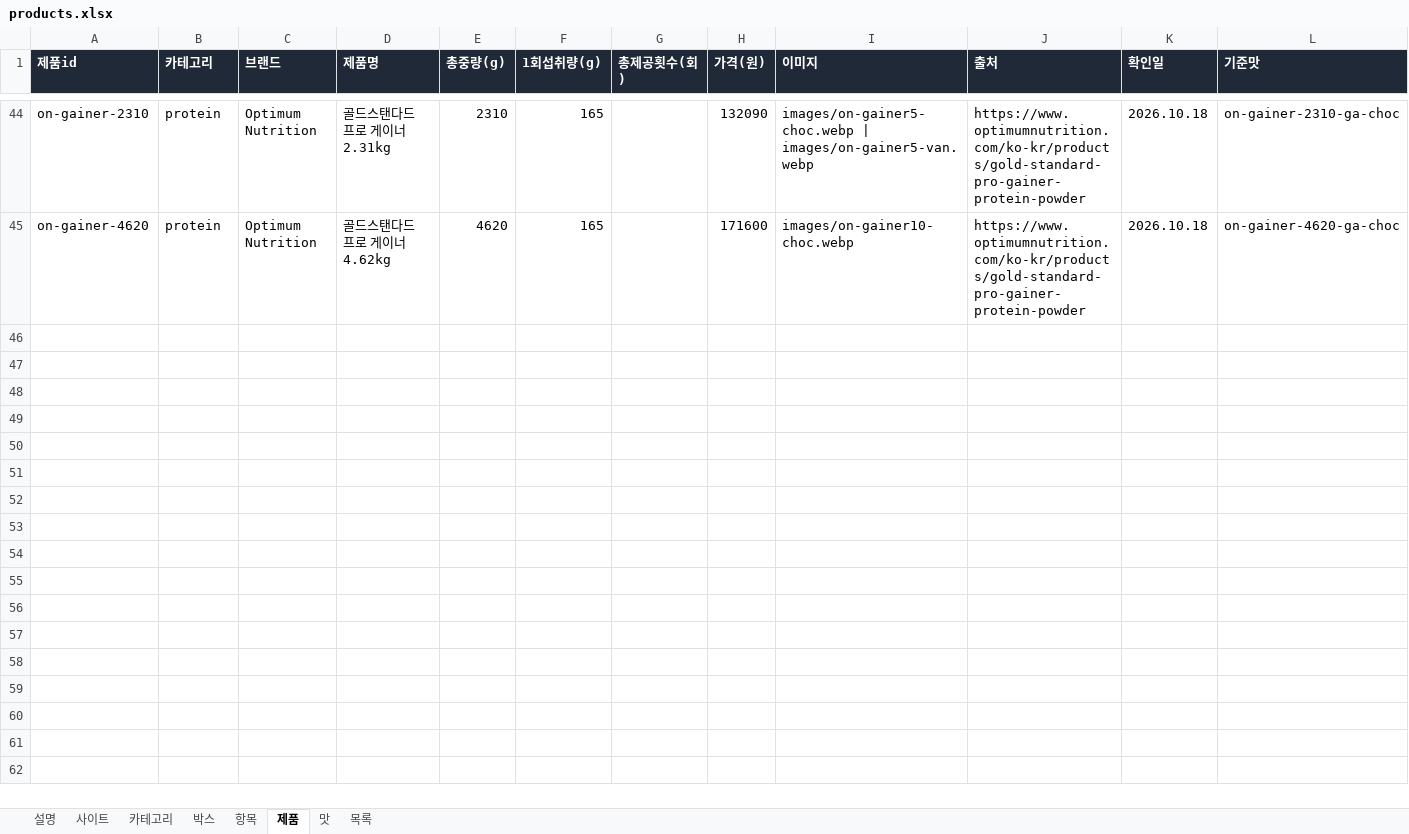
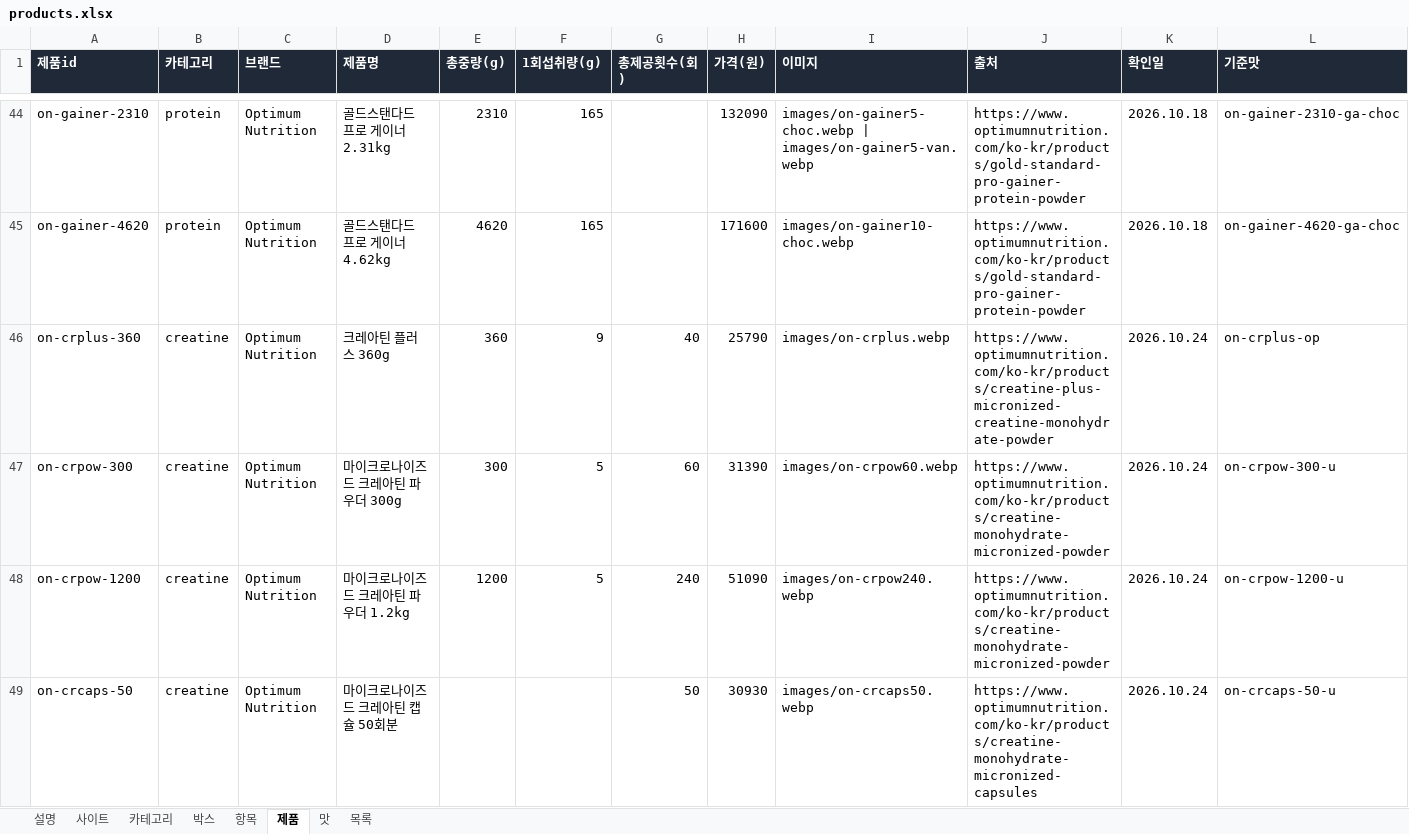
Before and after one commit to kdw123487-arch/foodcompare, an Excel workbook: data/products.xlsx, sheet 제품, drawn as a sheet; only a part is shown, gaps mark what is left out; values as stored, in another font and other column widths than the file's, no borders; rows hold the shown columns only; the diff covers the shown part only; the diff names each change by its address in the sheet, - before the commit and + after, or states it on an @@ line.

```diff
--- a/data/products.xlsx (sheet 제품)
+++ b/data/products.xlsx (sheet 제품)
+row 46: on-crplus-360 | creatine | Optimum Nutrition | 크레아틴 플러스 360g | 360 | 9 | 40 | 25790 | images/on-crplus.webp | https://www.optimumnutrition.com/ko-kr/products/creatine-plus-micronized-creatine-monohydrate-powder | 2026.10.24 | on-crplus-op
+row 47: on-crpow-300 | creatine | Optimum Nutrition | 마이크로나이즈드 크레아틴 파우더 300g | 300 | 5 | 60 | 31390 | images/on-crpow60.webp | https://www.optimumnutrition.com/ko-kr/products/creatine-monohydrate-micronized-powder | 2026.10.24 | on-crpow-300-u
+row 48: on-crpow-1200 | creatine | Optimum Nutrition | 마이크로나이즈드 크레아틴 파우더 1.2kg | 1200 | 5 | 240 | 51090 | images/on-crpow240.webp | https://www.optimumnutrition.com/ko-kr/products/creatine-monohydrate-micronized-powder | 2026.10.24 | on-crpow-1200-u
+row 49: on-crcaps-50 | creatine | Optimum Nutrition | 마이크로나이즈드 크레아틴 캡슐 50회분 |  |  | 50 | 30930 | images/on-crcaps50.webp | https://www.optimumnutrition.com/ko-kr/products/creatine-monohydrate-micronized-capsules | 2026.10.24 | on-crcaps-50-u
```
Also changed, not shown: 10 added rows elsewhere in this sheet, sheet 목록, sheet 맛, sheet 박스, sheet 항목, sheet 카테고리, sheet 사이트, 15 other files.
